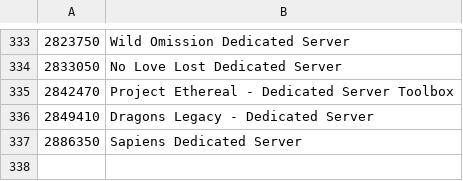
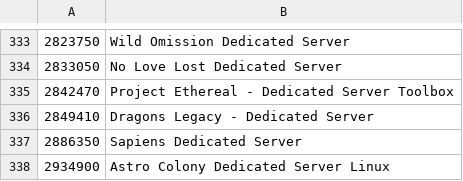
Before and after one commit to dgibbs64/SteamCMD-AppID-List-Servers, a CSV file: steamcmd_appid_servers_linux.csv, drawn as a sheet; only a part is shown, gaps mark what is left out; the diff names each change by its address in the sheet, - before the commit and + after, or states it on an @@ line.

```diff
--- a/steamcmd_appid_servers_linux.csv
+++ b/steamcmd_appid_servers_linux.csv
+row 338: 2934900 | Astro Colony Dedicated Server Linux
```
Also changed, not shown: steamcmd_appid_servers.csv, steamcmd_appid_servers_windows.csv, 3 other files.
